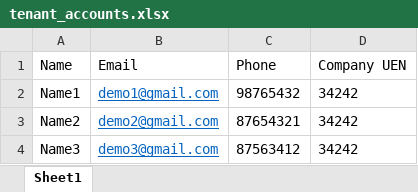
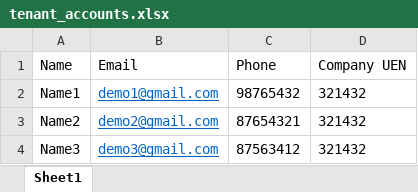
Before and after one commit to Clixer-Pte-Ltd/Pass-mgmt, an Excel workbook: public/exports/tenant_accounts.xlsx, sheet Sheet1, drawn as a sheet; values as stored, in another font and other column widths than the file's, no borders; the diff names each change by its address in the sheet, - before the commit and + after, or states it on an @@ line.

```diff
--- a/public/exports/tenant_accounts.xlsx (sheet Sheet1)
+++ b/public/exports/tenant_accounts.xlsx (sheet Sheet1)
-D2:D4 (Company UEN): 34242
+D2:D4 (Company UEN): 321432
```
Also changed, not shown: public/exports/sub_constructor_accounts.xlsx, 6 other files.
